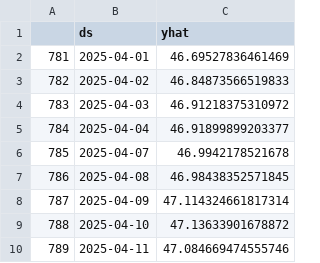
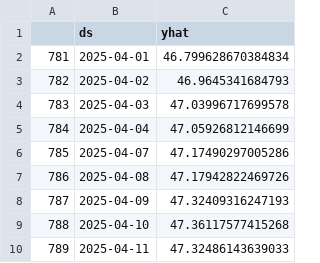
Before and after one commit to annahanslc/project-time-series-stocks, a CSV file: prophet_predictions.csv, drawn as a sheet.

```diff
--- a/prophet_predictions.csv
+++ b/prophet_predictions.csv
@@ -1,10 +1,10 @@
 ,ds,yhat
-781,2025-04-01,46.69527836461469
-782,2025-04-02,46.84873566519833
-783,2025-04-03,46.91218375310972
-784,2025-04-04,46.91899899203377
-785,2025-04-07,46.9942178521678
-786,2025-04-08,46.98438352571845
-787,2025-04-09,47.114324661817314
-788,2025-04-10,47.13633901678872
-789,2025-04-11,47.084669474555746
+781,2025-04-01,46.799628670384834
+782,2025-04-02,46.9645341684793
+783,2025-04-03,47.03996717699578
+784,2025-04-04,47.05926812146699
+785,2025-04-07,47.17490297005286
+786,2025-04-08,47.17942822469726
+787,2025-04-09,47.32409316247193
+788,2025-04-10,47.36117577415268
+789,2025-04-11,47.32486143639033
```
Also changed, not shown: 3 other files.
